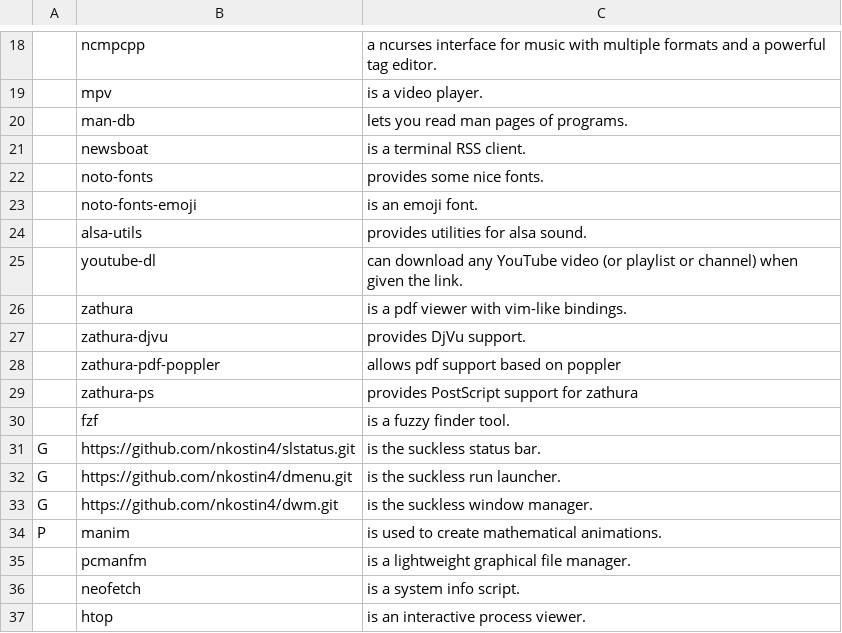
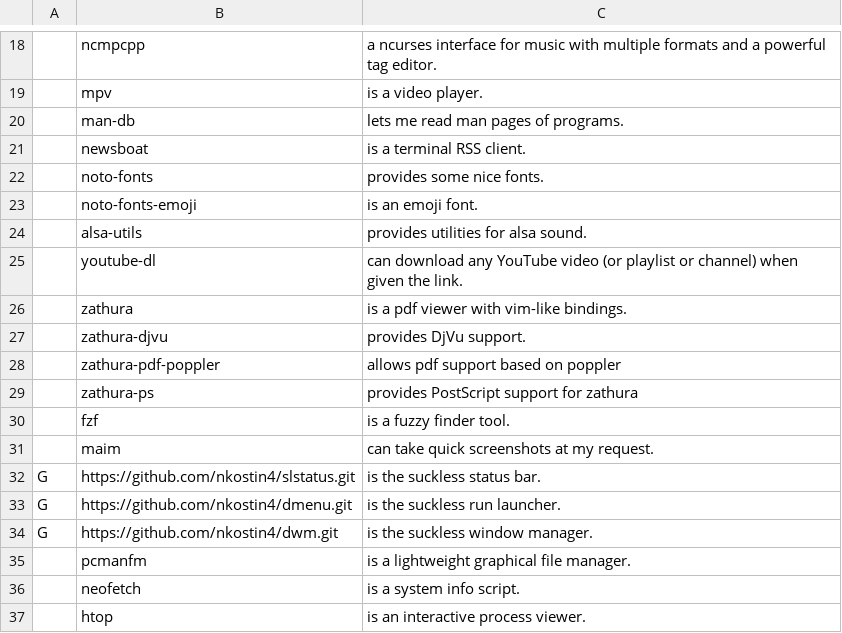
Before and after one commit to nkostin4/deploy-artix, a CSV file: progs.csv, drawn as a sheet; only a part is shown, gaps mark what is left out.

```diff
--- a/progs.csv
+++ b/progs.csv
@@ -19,3 +19,3 @@
 ,mpv,"is a video player."
-,man-db,"lets you read man pages of programs."
+,man-db,"lets me read man pages of programs."
 ,newsboat,"is a terminal RSS client."
@@ -30,2 +30,3 @@
 ,fzf,"is a fuzzy finder tool."
+,maim,"can take quick screenshots at my request."
 G,https://github.com/nkostin4/slstatus.git,"is the suckless status bar."
@@ -33,3 +34,2 @@ G,https://github.com/nkostin4/dmenu.git,"is the suckless run launcher."
 G,https://github.com/nkostin4/dwm.git,"is the suckless window manager."
-P,manim,"is used to create mathematical animations."
 ,pcmanfm,"is a lightweight graphical file manager."
```
Also changed, not shown: 1 other file.
